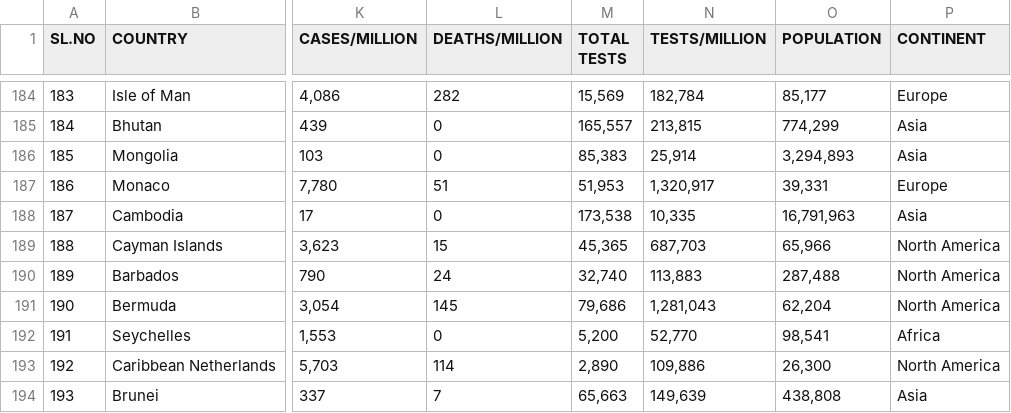
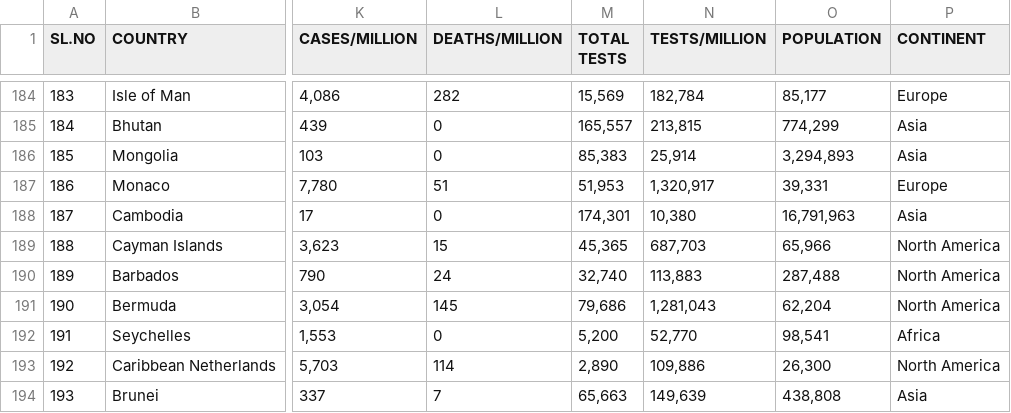
Before and after one commit to deb12378/CV-19, a CSV file: data.csv, drawn as a sheet; only a part is shown, gaps mark what is left out; the diff names each change by its address in the sheet, - before the commit and + after, or states it on an @@ line.

Commit message:
Updated data

```diff
--- a/data.csv
+++ b/data.csv
-M188 (TOTAL TESTS): 173,538
+M188 (TOTAL TESTS): 174,301
-N188 (TESTS/MILLION): 10,335
+N188 (TESTS/MILLION): 10,380
```
